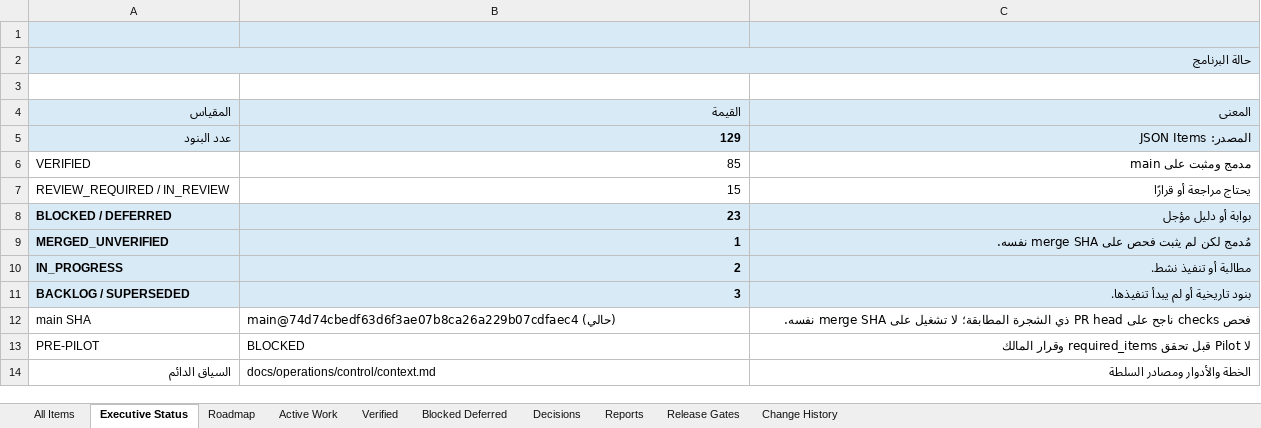
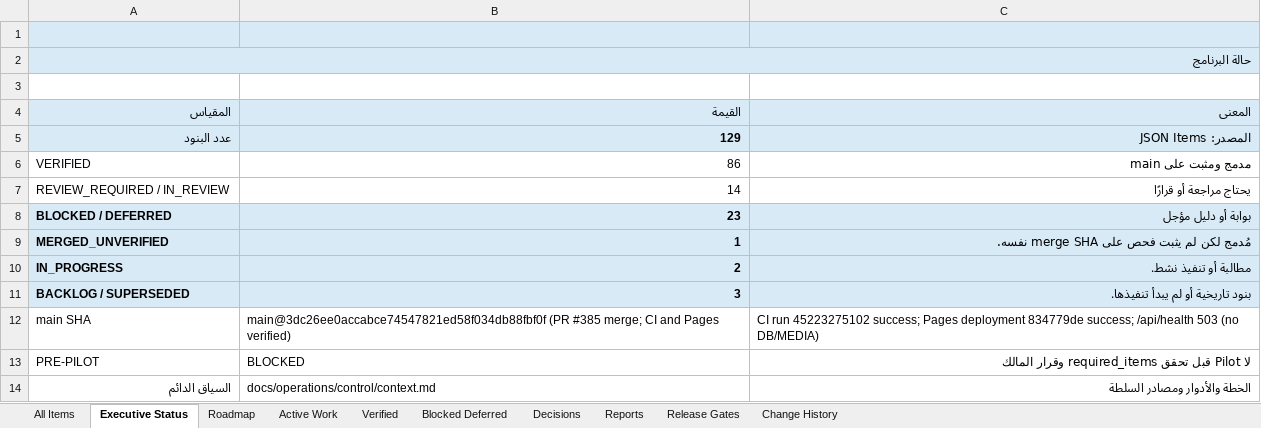
Before and after one commit to Qays7753/Micro, an Excel workbook: docs/operations/control/generated/MASTER-TRACKER.xlsx, sheet Executive Status, drawn as a sheet; values as stored, in another font and other column widths than the file's, no borders; the diff names each change by its address in the sheet, - before the commit and + after, or states it on an @@ line.

Commit message:
docs: reconcile PR #385 deployment and operations status

```diff
--- a/docs/operations/control/generated/MASTER-TRACKER.xlsx (sheet Executive Status)
+++ b/docs/operations/control/generated/MASTER-TRACKER.xlsx (sheet Executive Status)
-B6 (القيمة): 85
+B6 (القيمة): 86
-B7 (القيمة): 15
+B7 (القيمة): 14
-B12 (القيمة): main@74d74cbedf63d6f3ae07b8ca26a229b07cdfaec4 (حالي)
+B12 (القيمة): main@3dc26ee0accabce74547821ed58f034db88fbf0f (PR #385 merge; CI and Pages verified)
-C12 (المعنى): فحص checks ناجح على PR head ذي الشجرة المطابقة؛ لا تشغيل على merge SHA نفسه.
+C12 (المعنى): CI run 45223275102 success; Pages deployment 834779de success; /api/health 503 (no DB/MEDIA)
```
Also changed, not shown: sheet Active Work, sheet Verified, sheet Change History, sheet All Items, 10 other files.
